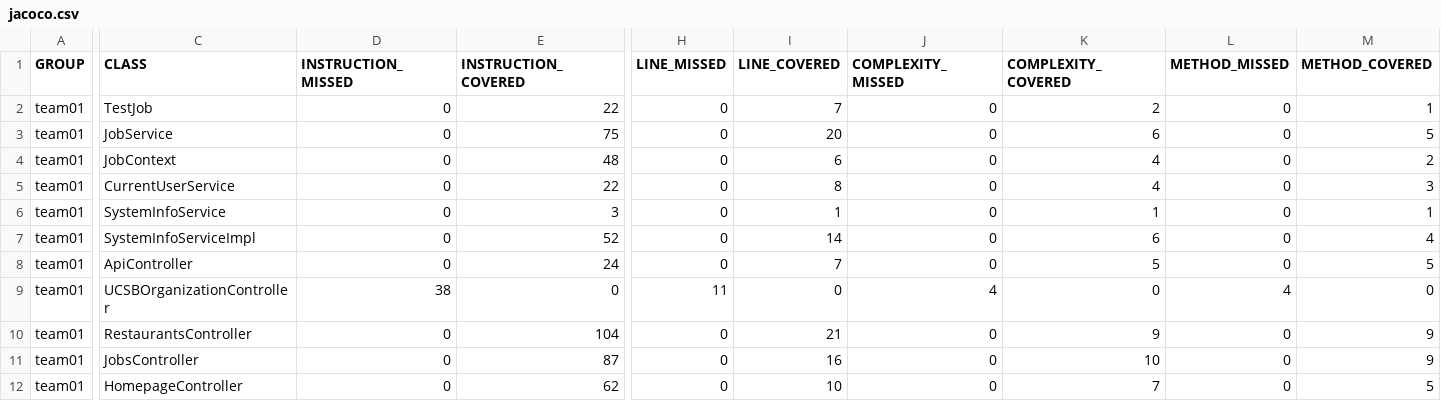
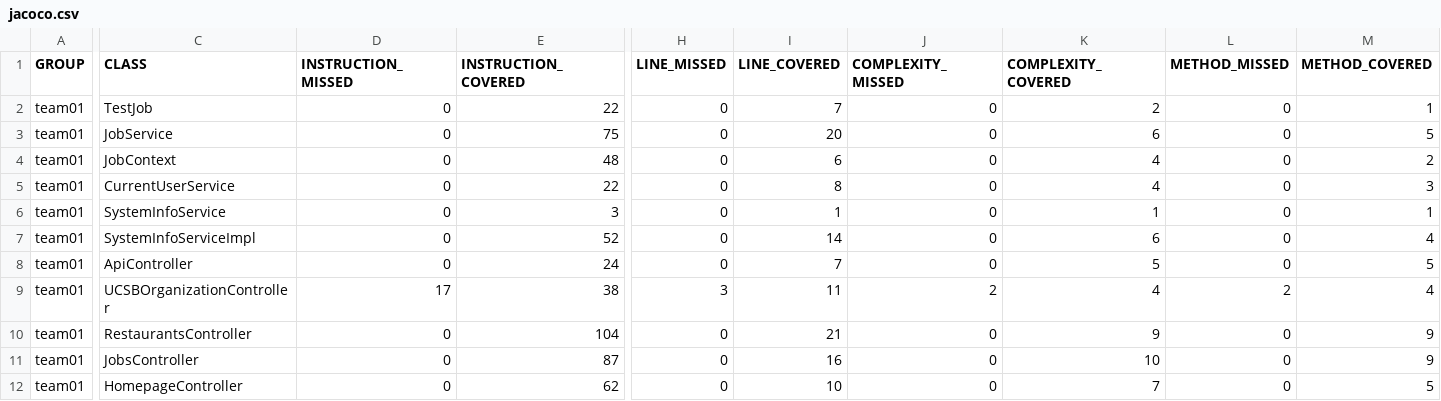
Before and after one commit to ucsb-cs156-s25/team01-s25-15, a CSV file: jacoco/jacoco.csv, drawn as a sheet; only a part is shown, gaps mark what is left out; the diff names each change by its address in the sheet, - before the commit and + after, or states it on an @@ line.

```diff
--- a/jacoco/jacoco.csv
+++ b/jacoco/jacoco.csv
-D9 (INSTRUCTION_MISSED): 38
+D9 (INSTRUCTION_MISSED): 17
-E9 (INSTRUCTION_COVERED): 0
+E9 (INSTRUCTION_COVERED): 38
-H9 (LINE_MISSED): 11
+H9 (LINE_MISSED): 3
-I9 (LINE_COVERED): 0
+I9 (LINE_COVERED): 11
-J9 (COMPLEXITY_MISSED): 4
+J9 (COMPLEXITY_MISSED): 2
-K9 (COMPLEXITY_COVERED): 0
+K9 (COMPLEXITY_COVERED): 4
-L9 (METHOD_MISSED): 4
+L9 (METHOD_MISSED): 2
-M9 (METHOD_COVERED): 0
+M9 (METHOD_COVERED): 4
```
Also changed, not shown: 7 other files.
